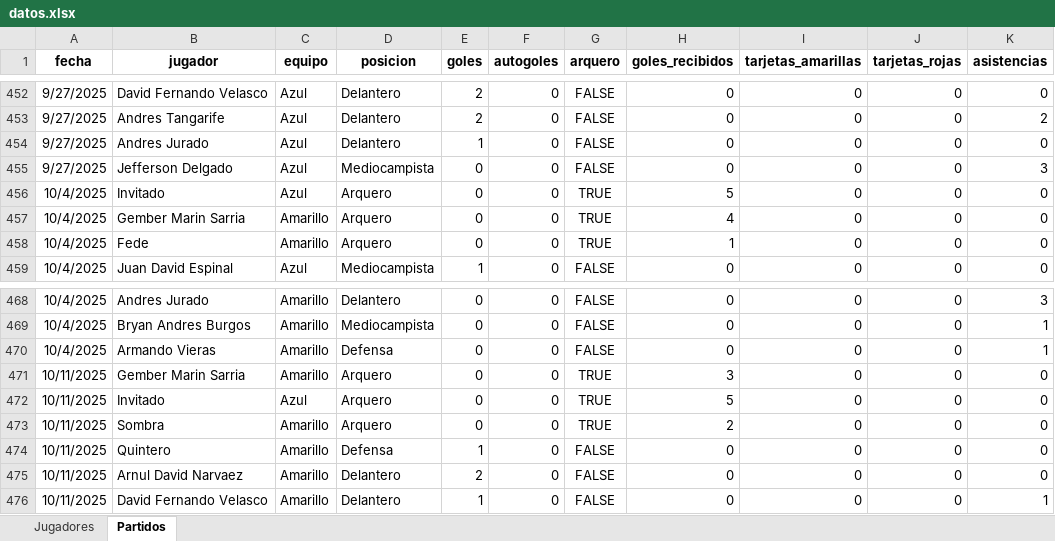
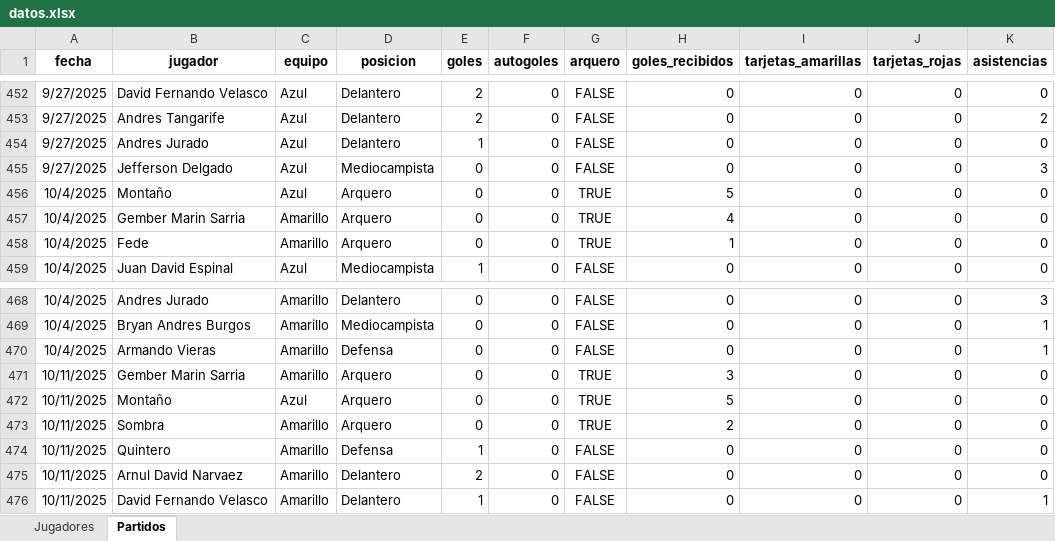
Before and after one commit to mgember/legendarios-fc, an Excel workbook: datos.xlsx, sheet Partidos, drawn as a sheet; only a part is shown, gaps mark what is left out; values as stored, in another font and other column widths than the file's, no borders; charts and pictures not drawn; the diff covers the shown part only; the diff names each change by its address in the sheet, - before the commit and + after, or states it on an @@ line.

```diff
--- a/datos.xlsx (sheet Partidos)
+++ b/datos.xlsx (sheet Partidos)
-B456 (jugador): Invitado
+B456 (jugador): Montaño
-B472 (jugador): Invitado
+B472 (jugador): Montaño
```
Also changed, not shown: 11 added rows and 4 edited cells elsewhere in this sheet.
